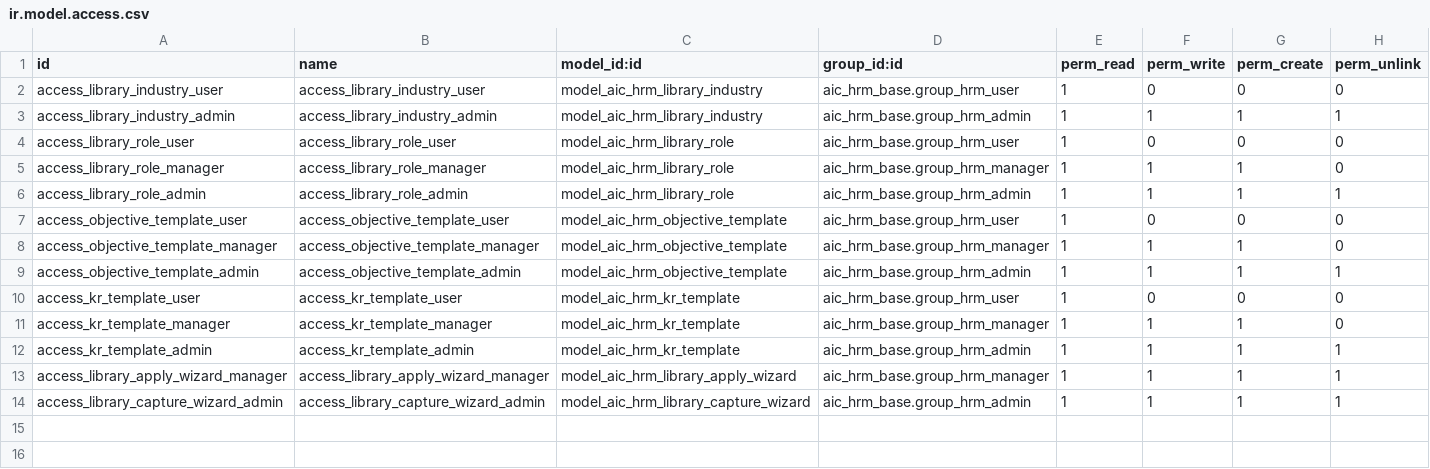
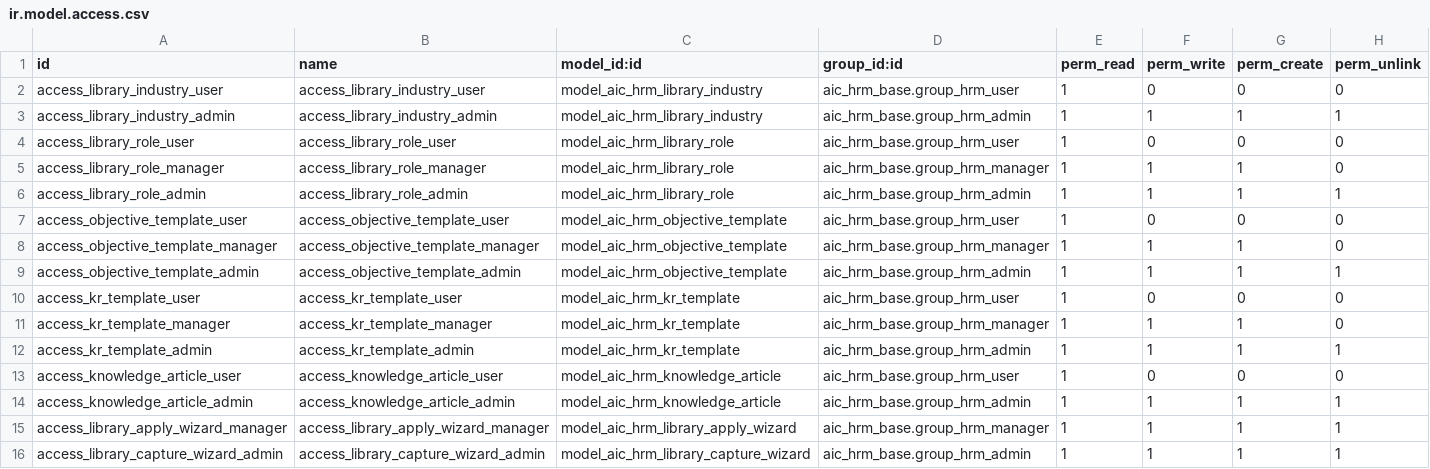
Before and after one commit to trungtm78/aic_hrm_pro, a CSV file: addons_hrm/aic_hrm_library/security/ir.model.access.csv, drawn as a sheet; the diff names each change by its address in the sheet, - before the commit and + after, or states it on an @@ line.

```diff
--- a/addons_hrm/aic_hrm_library/security/ir.model.access.csv
+++ b/addons_hrm/aic_hrm_library/security/ir.model.access.csv
+row 13: access_knowledge_article_user | access_knowledge_article_user | model_aic_hrm_knowledge_article | aic_hrm_base.group_hrm_user | 1 | 0 | 0 | 0
+row 14: access_knowledge_article_admin | access_knowledge_article_admin | model_aic_hrm_knowledge_article | aic_hrm_base.group_hrm_admin | 1 | 1 | 1 | 1
```
Also changed, not shown: addons_hrm/aic_okr_kpi/security/ir.model.access.csv, 23 other files.
